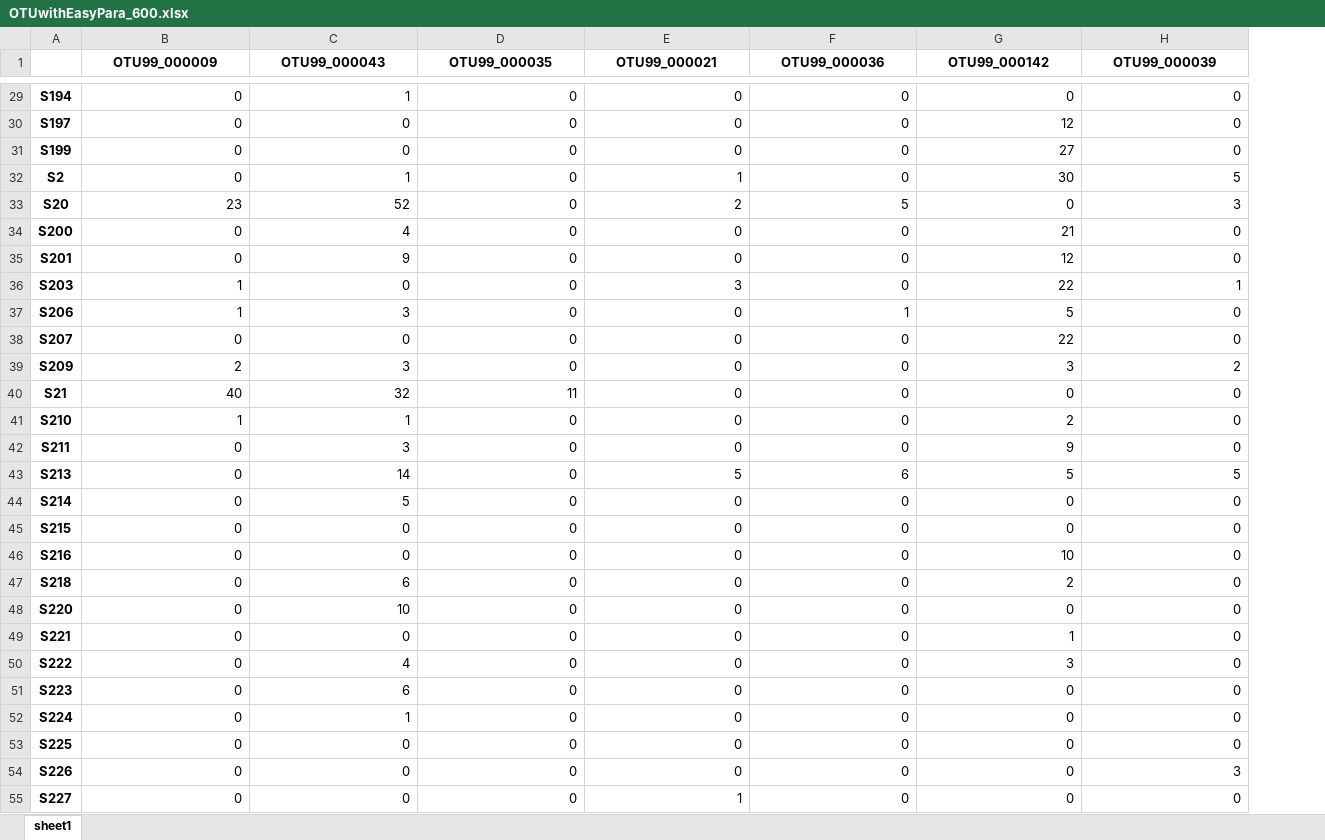
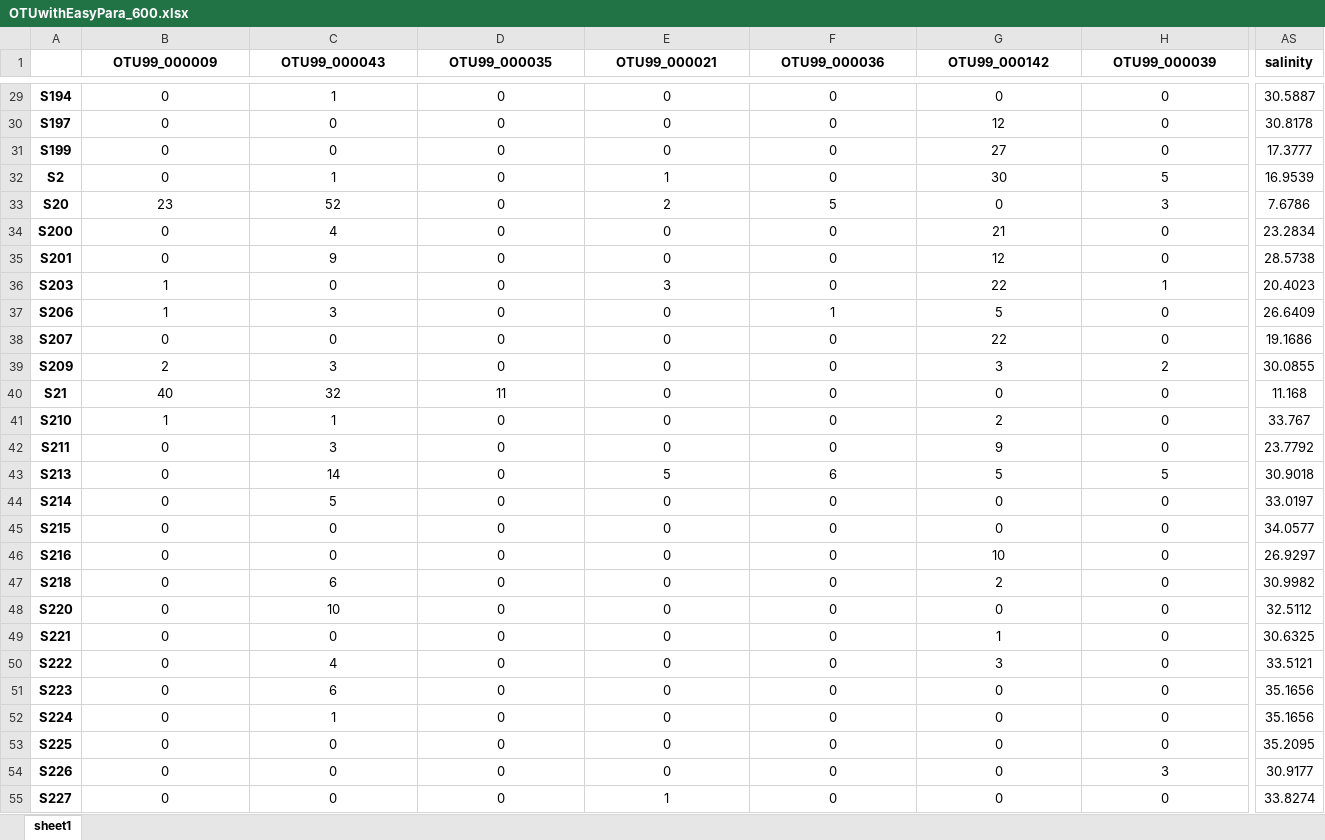
Before and after one commit to stuartnankai/MasterThesis, an Excel workbook: Transect_16S_data/Training Data/OTUwithEasyPara_600.xlsx, sheet sheet1, drawn as a sheet; only a part is shown, gaps mark what is left out; values as stored, in another font and other column widths than the file's, no borders; the diff covers the shown part only; the diff names each change by its address in the sheet, - before the commit and + after, or states it on an @@ line.

```diff
--- a/Transect_16S_data/Training Data/OTUwithEasyPara_600.xlsx (sheet sheet1)
+++ b/Transect_16S_data/Training Data/OTUwithEasyPara_600.xlsx (sheet sheet1)
+column AS (salinity), rows 29-55: 30.5887 | 30.8178 | 17.3777 | 16.9539 | 7.6786 | 23.2834 | 28.5738 | 20.4023 | 26.6409 | 19.1686 | 30.0855 | 11.168 | 33.767 | 23.7792 | 30.9018 | 33.0197 | 34.0577 | 26.9297 | 30.9982 | 32.5112 | 30.6325 | 33.5121 | 35.1656 | 35.1656 | 35.2095 | 30.9177 | 33.8274
-B29:H55 alignment: right
+B29:H55 alignment: center
```
Also changed, not shown: cell formats elsewhere in this sheet, Transect_16S_data/Training Data/OTUwithEasyPara_750.xlsx, Transect_16S_data/Training Data/OTUwithEasyPara_800.xlsx, 47 other files.
